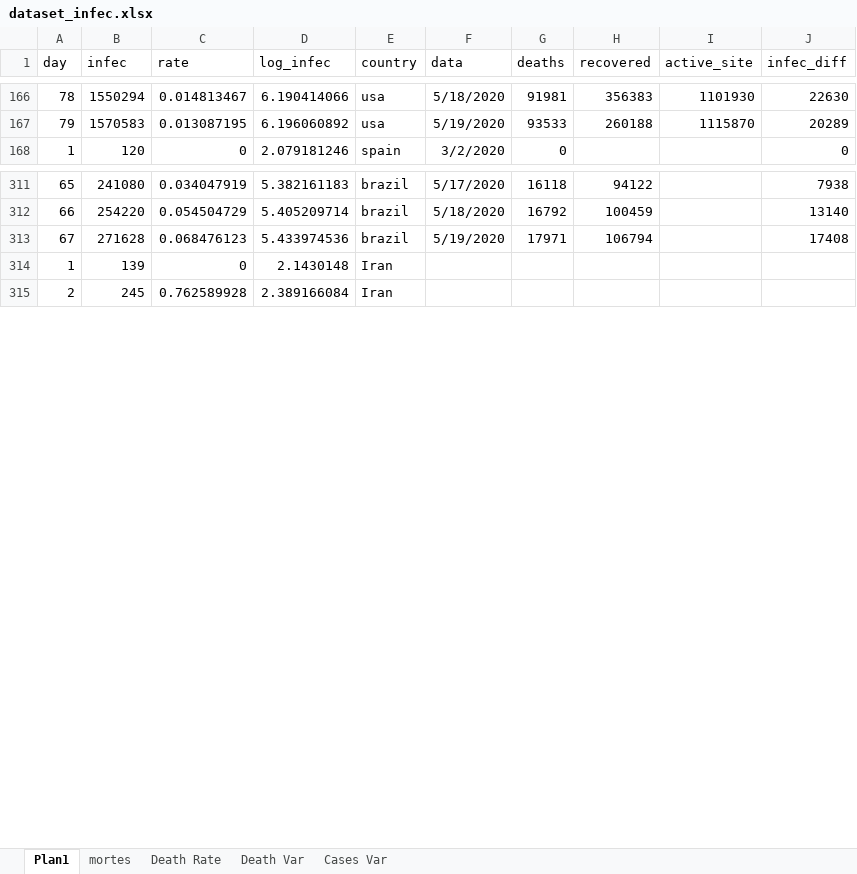
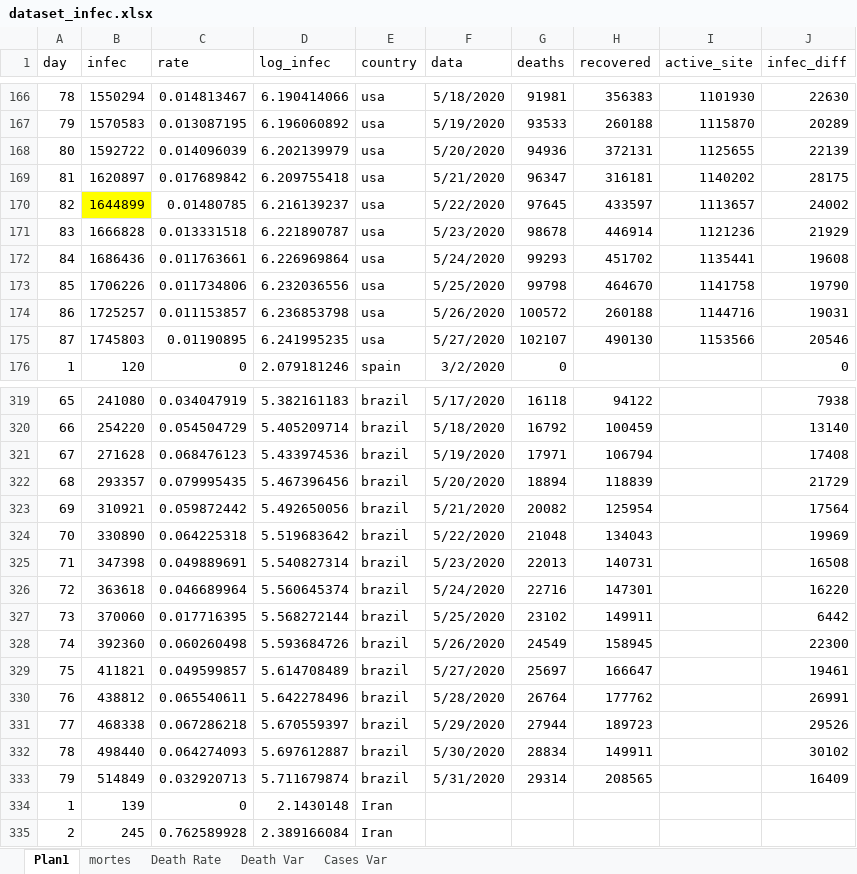
Before and after one commit to octavio-santiago/Covid19_data, an Excel workbook: dataset/dataset_infec.xlsx, sheet Plan1, drawn as a sheet; only a part is shown, gaps mark what is left out; values as stored, in another font and other column widths than the file's, no borders; the diff covers the shown part only; the diff names each change by its address in the sheet, - before the commit and + after, or states it on an @@ line.

```diff
--- a/dataset/dataset_infec.xlsx (sheet Plan1)
+++ b/dataset/dataset_infec.xlsx (sheet Plan1)
+row 168: 80 | 1592722 | 0.014096039 | 6.202139979 | usa | 5/20/2020 | 94936 | 372131 | 1125655 | 22139
+row 169: 81 | 1620897 | 0.017689842 | 6.209755418 | usa | 5/21/2020 | 96347 | 316181 | 1140202 | 28175
+row 170: 82 | 1644899 | 0.01480785 | 6.216139237 | usa | 5/22/2020 | 97645 | 433597 | 1113657 | 24002
+row 171: 83 | 1666828 | 0.013331518 | 6.221890787 | usa | 5/23/2020 | 98678 | 446914 | 1121236 | 21929
+row 172: 84 | 1686436 | 0.011763661 | 6.226969864 | usa | 5/24/2020 | 99293 | 451702 | 1135441 | 19608
+row 173: 85 | 1706226 | 0.011734806 | 6.232036556 | usa | 5/25/2020 | 99798 | 464670 | 1141758 | 19790
+row 174: 86 | 1725257 | 0.011153857 | 6.236853798 | usa | 5/26/2020 | 100572 | 260188 | 1144716 | 19031
+row 175: 87 | 1745803 | 0.01190895 | 6.241995235 | usa | 5/27/2020 | 102107 | 490130 | 1153566 | 20546
+row 322: 68 | 293357 | 0.079995435 | 5.467396456 | brazil | 5/20/2020 | 18894 | 118839 |  | 21729
+row 323: 69 | 310921 | 0.059872442 | 5.492650056 | brazil | 5/21/2020 | 20082 | 125954 |  | 17564
+row 324: 70 | 330890 | 0.064225318 | 5.519683642 | brazil | 5/22/2020 | 21048 | 134043 |  | 19969
+row 325: 71 | 347398 | 0.049889691 | 5.540827314 | brazil | 5/23/2020 | 22013 | 140731 |  | 16508
+row 326: 72 | 363618 | 0.046689964 | 5.560645374 | brazil | 5/24/2020 | 22716 | 147301 |  | 16220
+row 327: 73 | 370060 | 0.017716395 | 5.568272144 | brazil | 5/25/2020 | 23102 | 149911 |  | 6442
+row 328: 74 | 392360 | 0.060260498 | 5.593684726 | brazil | 5/26/2020 | 24549 | 158945 |  | 22300
+row 329: 75 | 411821 | 0.049599857 | 5.614708489 | brazil | 5/27/2020 | 25697 | 166647 |  | 19461
+row 330: 76 | 438812 | 0.065540611 | 5.642278496 | brazil | 5/28/2020 | 26764 | 177762 |  | 26991
+row 331: 77 | 468338 | 0.067286218 | 5.670559397 | brazil | 5/29/2020 | 27944 | 189723 |  | 29526
+row 332: 78 | 498440 | 0.064274093 | 5.697612887 | brazil | 5/30/2020 | 28834 | 149911 |  | 30102
+row 333: 79 | 514849 | 0.032920713 | 5.711679874 | brazil | 5/31/2020 | 29314 | 208565 |  | 16409
```
Also changed, not shown: 8 added rows elsewhere in this sheet, formulas that keep their value, dataset/covid_citites_brazil.xlsx, dataset/world_cases.xlsx, 4 other files.
